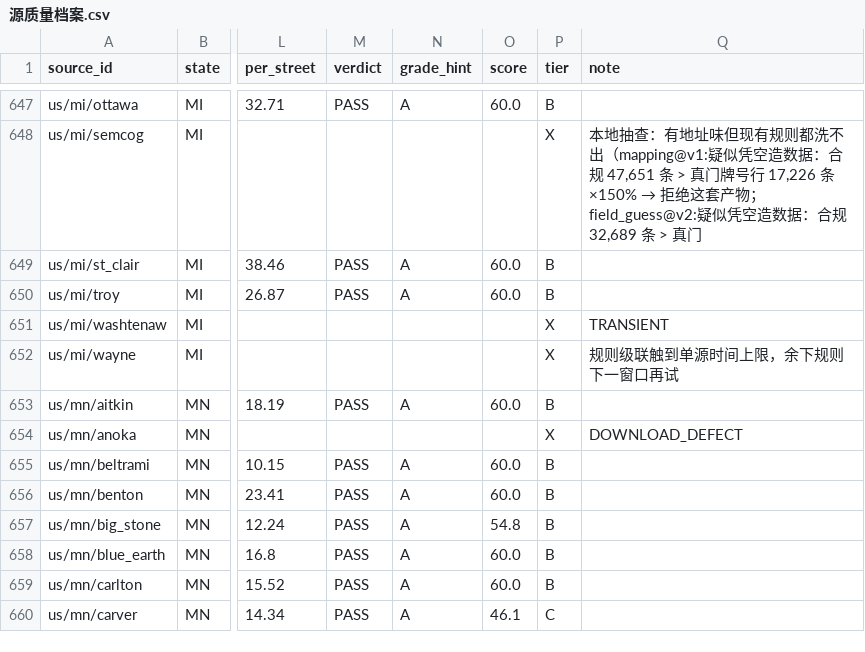
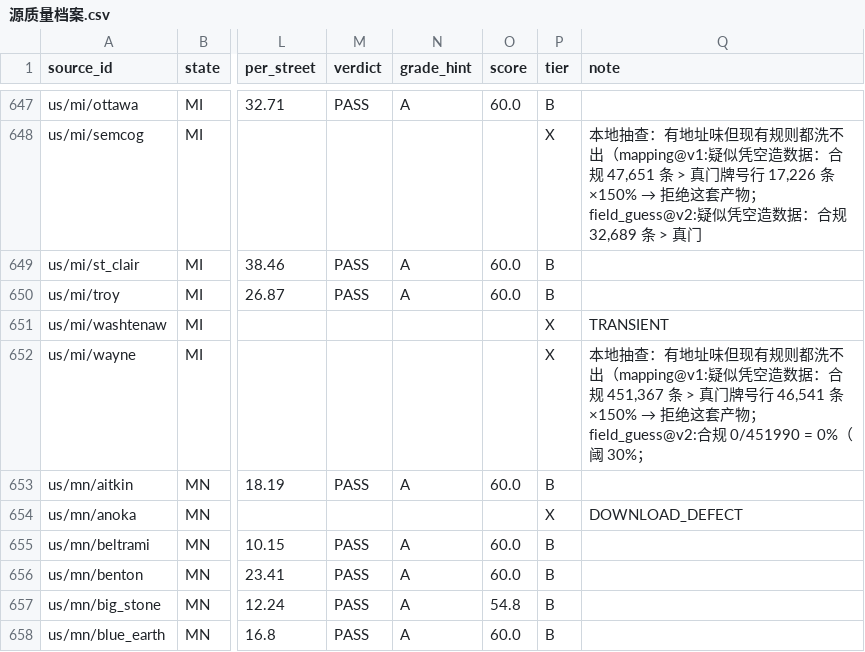
Before and after one commit to ip9988001/World-Map-Data, a CSV file: data/源质量档案.csv, drawn as a sheet; only a part is shown, gaps mark what is left out; the shorter side is filled out with more unchanged rows; the diff names each change by its address in the sheet, - before the commit and + after, or states it on an @@ line.

Commit message:
state: 采集状态回写（run 40613567587）

```diff
--- a/data/源质量档案.csv
+++ b/data/源质量档案.csv
@@ Q652 (note): 规则级联触到单源时间上限，余下规则下一窗口再试 → 本地抽查：有地址味但现有规则都洗不出（mapping@v1:疑似凭空造数据：合规 451,367 条 > 真门牌号行 46,541 条×150% → 拒绝这套产物；field_guess@v2:合规 0/451990 = 0%（阈 30%； @@
```
Also changed, not shown: progress/台账.csv, 2 other files.
